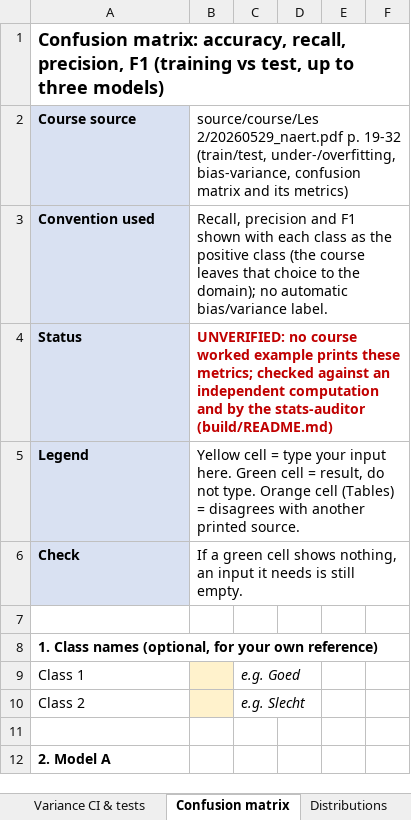
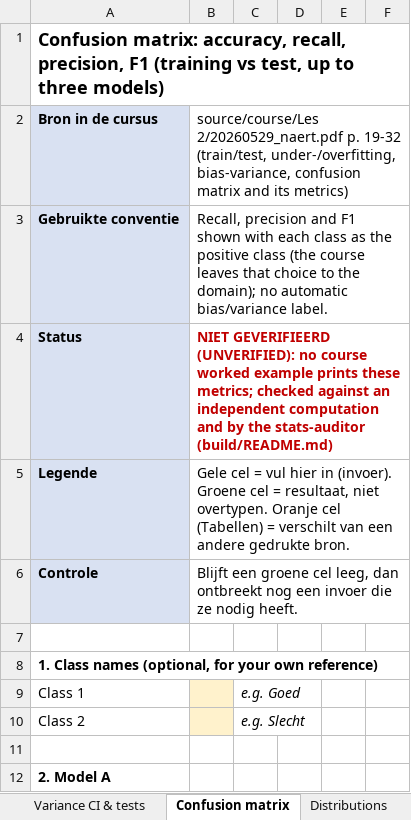
Before and after one commit to Tamasje/BlackBeltSixSigma, an Excel workbook: build/bb_toolkit.xlsx, sheet Confusion matrix, drawn as a sheet; only a part is shown; values as stored, in another font and other column widths than the file's, no borders; removed rows and columns are numbered as before the commit, all else as after; the diff names each change by its address in the sheet, - before the commit and + after, or states it on an @@ line.

```diff
--- a/build/bb_toolkit.xlsx (sheet Confusion matrix)
+++ b/build/bb_toolkit.xlsx (sheet Confusion matrix)
-A2: Course source
+A2: Bron in de cursus
-A3: Convention used
+A3: Gebruikte conventie
-B4: UNVERIFIED: no course…
+B4: NIET GEVERIFIEERD (UNVERIFIED): no course…
-A5: Legend
+A5: Legende
-B5: Yellow cell = type your input here. Green cell = result, do not type. Orange cell (Tables) = disagrees with another printed source.
+B5: Gele cel = vul hier in (invoer). Groene cel = resultaat, niet overtypen. Oranje cel (Tabellen) = verschilt van een andere gedrukte bron.
-row 6: Check | If a green cell shows nothing, an input it needs is still empty.
+row 6: Controle | Blijft een groene cel leeg, dan ontbreekt nog een invoer die ze nodig heeft.
```
Also changed, not shown: sheet Normal, sheet Distributions, sheet Sigma & DPMO, sheet Capability, sheet Gage R&R, sheet Acceptance sampling, 5 more sheets, 8 other files.
